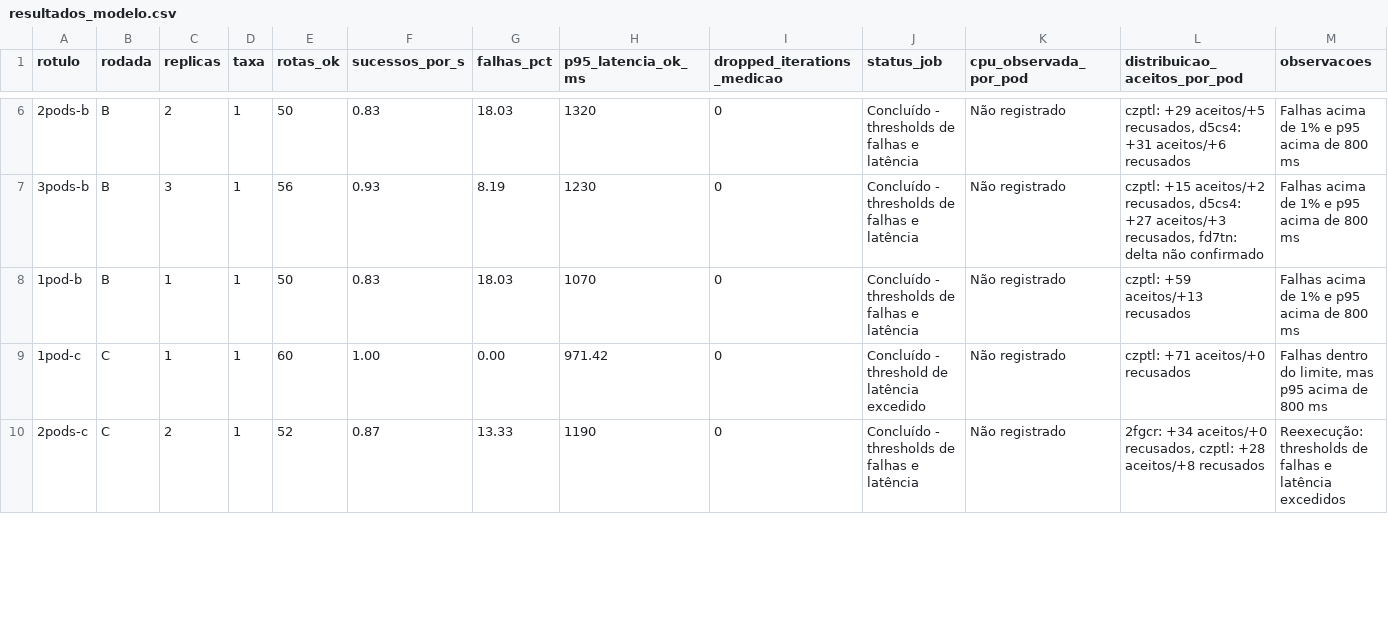
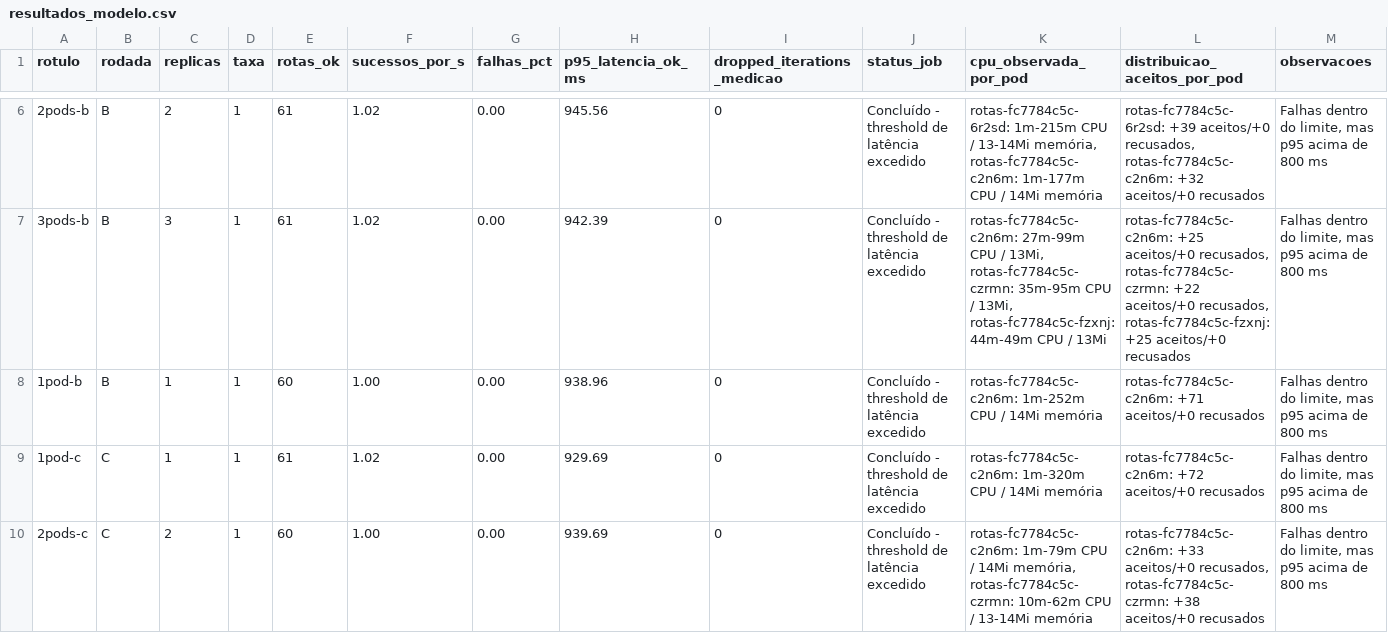
Before and after one commit to JuanGabriel-Garcia/atividadeRotaExpress, a CSV file: resultados_modelo.csv, drawn as a sheet; only a part is shown, gaps mark what is left out; the diff covers the shown part only; the diff names each change by its address in the sheet, - before the commit and + after, or states it on an @@ line.

```diff
--- a/resultados_modelo.csv
+++ b/resultados_modelo.csv
-E6 (rotas_ok): 50
+E6 (rotas_ok): 61
-F6 (sucessos_por_s): 0.83
+F6 (sucessos_por_s): 1.02
-G6 (falhas_pct): 18.03
+G6 (falhas_pct): 0.00
-H6 (p95_latencia_ok_ms): 1320
+H6 (p95_latencia_ok_ms): 945.56
-J6:J8 (status_job): Concluído - thresholds de falhas e latência
+J6:J8 (status_job): Concluído - threshold de latência excedido
-K6 (cpu_observada_por_pod): Não registrado
+K6 (cpu_observada_por_pod): rotas-fc7784c5c-6r2sd: 1m-215m CPU / 13-14Mi memória, rotas-fc7784c5c-c2n6m: 1m-177m CPU / 14Mi memória
-L6 (distribuicao_aceitos_por_pod): czptl: +29 aceitos/+5 recusados, d5cs4: +31 aceitos/+6 recusados
+L6 (distribuicao_aceitos_por_pod): rotas-fc7784c5c-6r2sd: +39 aceitos/+0 recusados, rotas-fc7784c5c-c2n6m: +32 aceitos/+0 recusados
-M6:M8 (observacoes): Falhas acima de 1% e p95 acima de 800 ms
+M6:M8 (observacoes): Falhas dentro do limite, mas p95 acima de 800 ms
-E7 (rotas_ok): 56
+E7 (rotas_ok): 61
-F7 (sucessos_por_s): 0.93
+F7 (sucessos_por_s): 1.02
-G7 (falhas_pct): 8.19
+G7 (falhas_pct): 0.00
-H7 (p95_latencia_ok_ms): 1230
+H7 (p95_latencia_ok_ms): 942.39
-K7 (cpu_observada_por_pod): Não registrado
+K7 (cpu_observada_por_pod): rotas-fc7784c5c-c2n6m: 27m-99m CPU / 13Mi, rotas-fc7784c5c-czrmn: 35m-95m CPU / 13Mi, rotas-fc7784c5c-fzxnj: 44m-49m CPU / 13Mi
-L7 (distribuicao_aceitos_por_pod): czptl: +15 aceitos/+2 recusados, d5cs4: +27 aceitos/+3 recusados, fd7tn: delta não confirmado
+L7 (distribuicao_aceitos_por_pod): rotas-fc7784c5c-c2n6m: +25 aceitos/+0 recusados, rotas-fc7784c5c-czrmn: +22 aceitos/+0 recusados, rotas-fc7784c5c-fzxnj: +25 aceitos/+0 recusados
-E8 (rotas_ok): 50
+E8 (rotas_ok): 60
-F8 (sucessos_por_s): 0.83
+F8 (sucessos_por_s): 1.00
-G8 (falhas_pct): 18.03
+G8 (falhas_pct): 0.00
-H8 (p95_latencia_ok_ms): 1070
+H8 (p95_latencia_ok_ms): 938.96
-K8 (cpu_observada_por_pod): Não registrado
+K8 (cpu_observada_por_pod): rotas-fc7784c5c-c2n6m: 1m-252m CPU / 14Mi memória
-L8 (distribuicao_aceitos_por_pod): czptl: +59 aceitos/+13 recusados
+L8 (distribuicao_aceitos_por_pod): rotas-fc7784c5c-c2n6m: +71 aceitos/+0 recusados
-E9 (rotas_ok): 60
+E9 (rotas_ok): 61
-F9 (sucessos_por_s): 1.00
+F9 (sucessos_por_s): 1.02
-H9 (p95_latencia_ok_ms): 971.42
+H9 (p95_latencia_ok_ms): 929.69
-K9 (cpu_observada_por_pod): Não registrado
+K9 (cpu_observada_por_pod): rotas-fc7784c5c-c2n6m: 1m-320m CPU / 14Mi memória
-L9 (distribuicao_aceitos_por_pod): czptl: +71 aceitos/+0 recusados
+L9 (distribuicao_aceitos_por_pod): rotas-fc7784c5c-c2n6m: +72 aceitos/+0 recusados
-E10 (rotas_ok): 52
+E10 (rotas_ok): 60
-F10 (sucessos_por_s): 0.87
+F10 (sucessos_por_s): 1.00
-G10 (falhas_pct): 13.33
+G10 (falhas_pct): 0.00
-H10 (p95_latencia_ok_ms): 1190
+H10 (p95_latencia_ok_ms): 939.69
-J10 (status_job): Concluído - thresholds de falhas e latência
+J10 (status_job): Concluído - threshold de latência excedido
-K10 (cpu_observada_por_pod): Não registrado
+K10 (cpu_observada_por_pod): rotas-fc7784c5c-c2n6m: 1m-79m CPU / 14Mi memória, rotas-fc7784c5c-czrmn: 10m-62m CPU / 13-14Mi memória
-L10 (distribuicao_aceitos_por_pod): 2fgcr: +34 aceitos/+0 recusados, czptl: +28 aceitos/+8 recusados
+L10 (distribuicao_aceitos_por_pod): rotas-fc7784c5c-c2n6m: +33 aceitos/+0 recusados, rotas-fc7784c5c-czrmn: +38 aceitos/+0 recusados
-M10 (observacoes): Reexecução: thresholds de falhas e latência excedidos
+M10 (observacoes): Falhas dentro do limite, mas p95 acima de 800 ms
```
Also changed, not shown: 38 edited cells elsewhere in this file, 37 other files.
